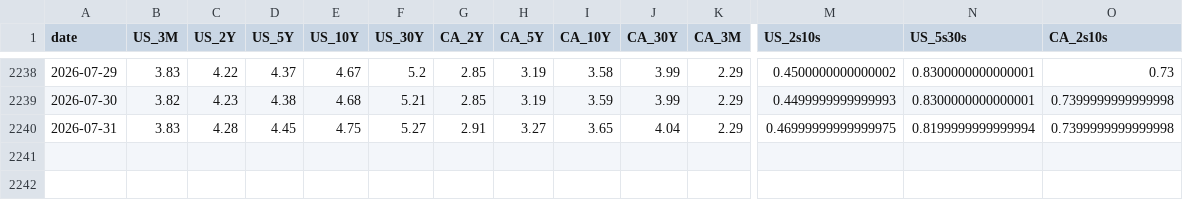
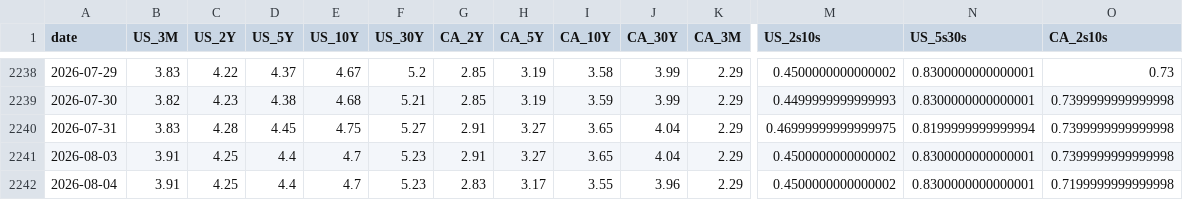
Before and after one commit to CSCoder33/Yield_Curve_History_Dashboard_U.S._Canada, a CSV file: data/processed/daily.csv, drawn as a sheet; only a part is shown, gaps mark what is left out; rows hold the shown columns only; the diff names each change by its address in the sheet, - before the commit and + after, or states it on an @@ line.

```diff
--- a/data/processed/daily.csv
+++ b/data/processed/daily.csv
+row 2241: 2026-08-03 | 3.91 | 4.25 | 4.4 | 4.7 | 5.23 | 2.91 | 3.27 | 3.65 | 4.04 | 2.29 | 0.4500000000000002 | 0.8300000000000001 | 0.7399999999999998
+row 2242: 2026-08-04 | 3.91 | 4.25 | 4.4 | 4.7 | 5.23 | 2.83 | 3.17 | 3.55 | 3.96 | 2.29 | 0.4500000000000002 | 0.8300000000000001 | 0.7199999999999998
```
Also changed, not shown: 18 other files.
